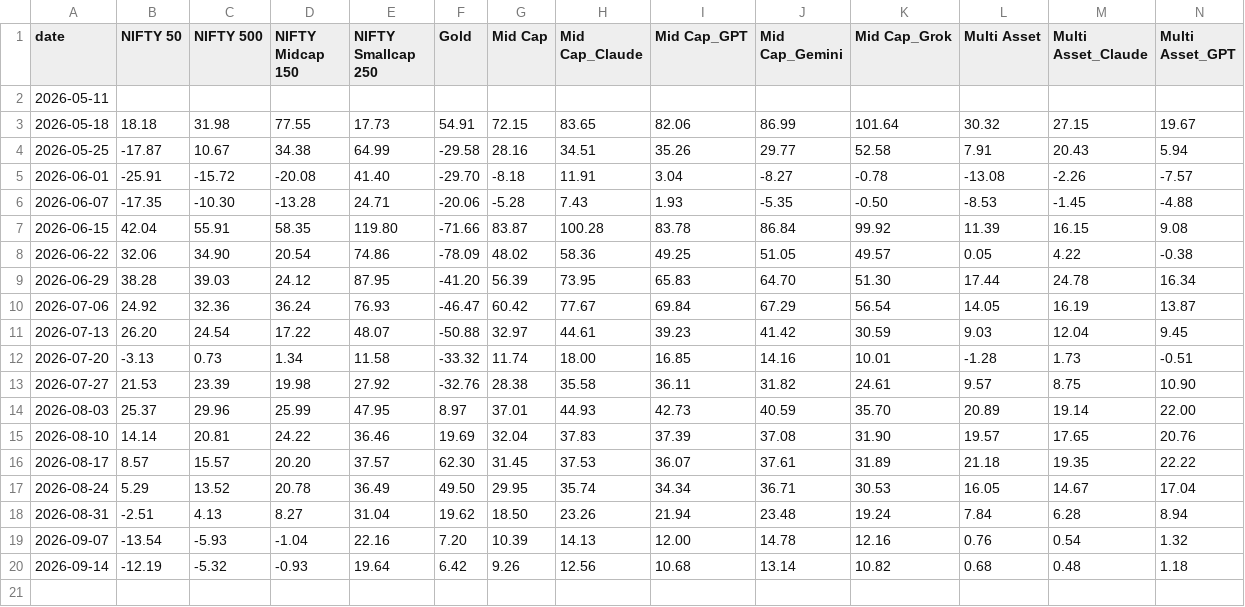
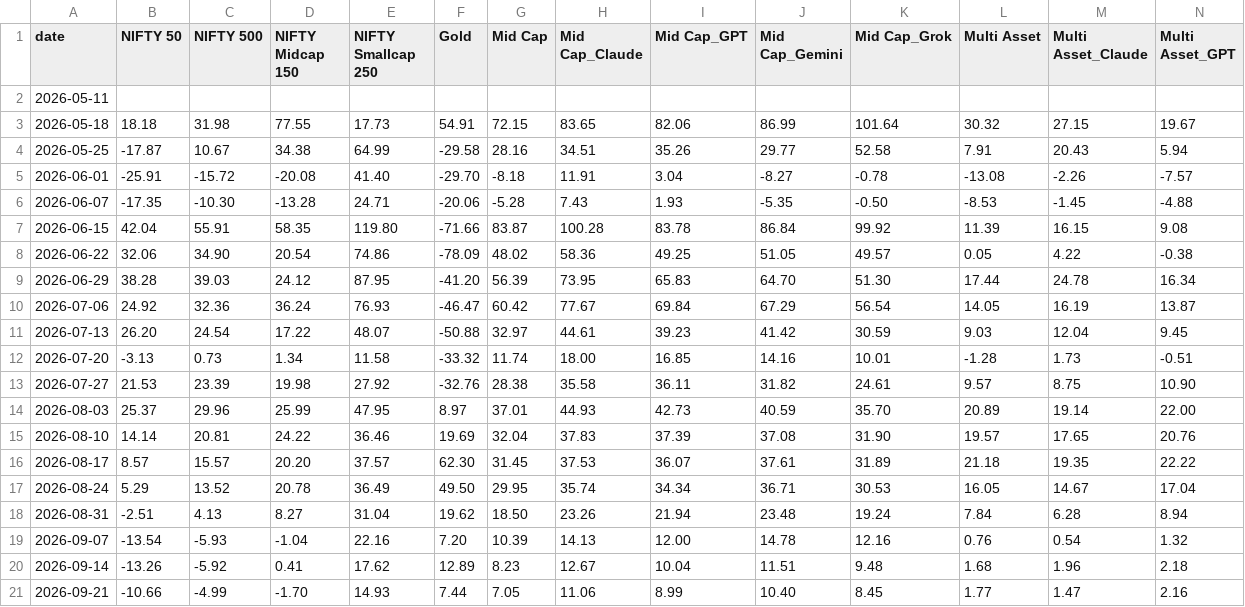
Before and after one commit to as1605/mf-screener-ai, a CSV file: results/ranks/xirr.csv, drawn as a sheet; only a part is shown; removed rows and columns are numbered as before the commit, all else as after; rows hold the shown columns only; the diff names each change by its address in the sheet, - before the commit and + after, or states it on an @@ line.

```diff
--- a/results/ranks/xirr.csv
+++ b/results/ranks/xirr.csv
-row 20: 2026-09-14 | -12.19 | -5.32 | -0.93 | 19.64 | 6.42 | 9.26 | 12.56 | 10.68 | 13.14 | 10.82 | 0.68 | 0.48 | 1.18
+row 20: 2026-09-14 | -13.26 | -5.92 | 0.41 | 17.62 | 12.89 | 8.23 | 12.67 | 10.04 | 11.51 | 9.48 | 1.68 | 1.96 | 2.18
+row 21: 2026-09-21 | -10.66 | -4.99 | -1.70 | 14.93 | 7.44 | 7.05 | 11.06 | 8.99 | 10.40 | 8.45 | 1.77 | 1.47 | 2.16
```
Also changed, not shown: results/ranks/Mid Cap.csv, results/ranks/Multi Asset.csv, 3 other files.
